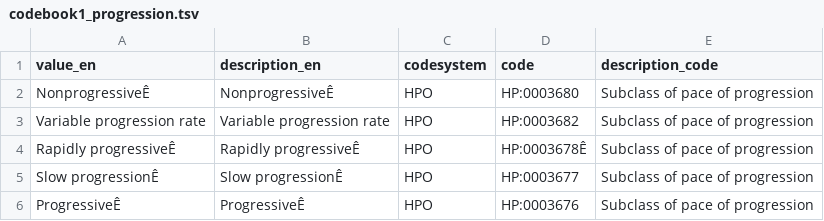
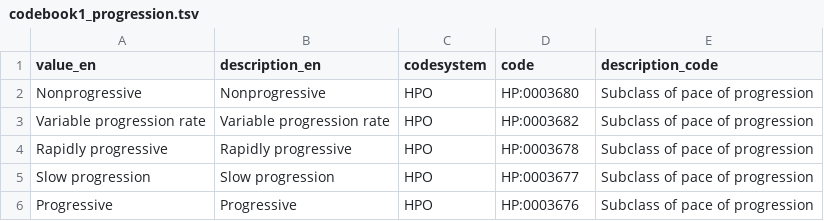
Before and after one commit to molgenis/RD-Registry, a TSV file: Use_case/genturis/data/codebook1/codebook1_progression.tsv, drawn as a sheet; the diff names each change by its address in the sheet, - before the commit and + after, or states it on an @@ line.

```diff
--- a/Use_case/genturis/data/codebook1/codebook1_progression.tsv
+++ b/Use_case/genturis/data/codebook1/codebook1_progression.tsv
-A2 (value_en): NonprogressiveÊ
+A2 (value_en): Nonprogressive
-B2 (description_en): NonprogressiveÊ
+B2 (description_en): Nonprogressive
-A4 (value_en): Rapidly progressiveÊ
+A4 (value_en): Rapidly progressive
-B4 (description_en): Rapidly progressiveÊ
+B4 (description_en): Rapidly progressive
-D4 (code): HP:0003678Ê
+D4 (code): HP:0003678
-A5 (value_en): Slow progressionÊ
+A5 (value_en): Slow progression
-B5 (description_en): Slow progressionÊ
+B5 (description_en): Slow progression
-A6 (value_en): ProgressiveÊ
+A6 (value_en): Progressive
-B6 (description_en): ProgressiveÊ
+B6 (description_en): Progressive
```
Also changed, not shown: Use_case/genturis/data/codebook1/codebook1_laterality.tsv, Use_case/genturis/data/codebook1/codebook1_modeDiagnosis.tsv, 5 other files.
